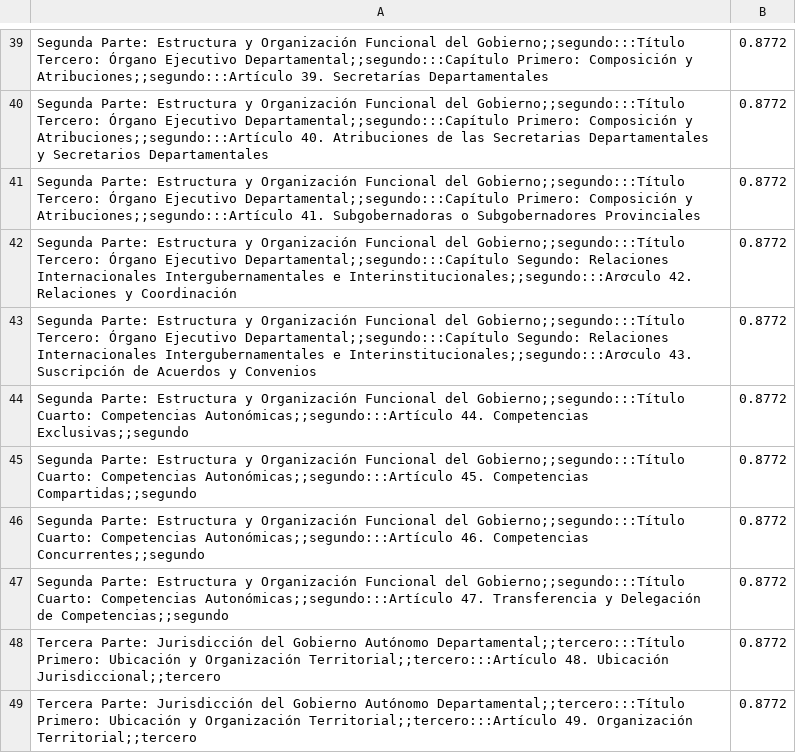
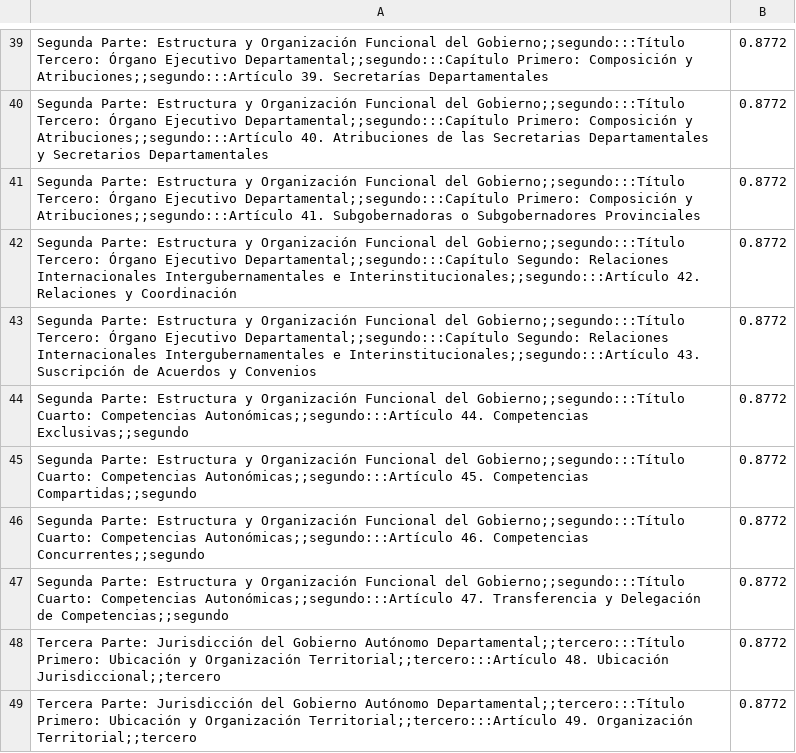
Before and after one commit to wchorolque/estatutos, a CSV file: oruro.csv, drawn as a sheet; only a part is shown, gaps mark what is left out.

```diff
--- a/oruro.csv
+++ b/oruro.csv
@@ -41,4 +41,4 @@ Segunda Parte: Estructura y Organización Funcional del Gobierno;;segundo:::Tít
 Segunda Parte: Estructura y Organización Funcional del Gobierno;;segundo:::Título Tercero: Órgano Ejecutivo Departamental;;segundo:::Capítulo Primero: Composición y Atribuciones;;segundo:::Artículo 41. Subgobernadoras o Subgobernadores Provinciales,0.8772
-Segunda Parte: Estructura y Organización Funcional del Gobierno;;segundo:::Título Tercero: Órgano Ejecutivo Departamental;;segundo:::Capítulo Segundo: Relaciones Internacionales Intergubernamentales e Interinstitucionales;;segundo:::Arơculo 42. Relaciones y Coordinación,0.8772
-Segunda Parte: Estructura y Organización Funcional del Gobierno;;segundo:::Título Tercero: Órgano Ejecutivo Departamental;;segundo:::Capítulo Segundo: Relaciones Internacionales Intergubernamentales e Interinstitucionales;;segundo:::Arơculo 43. Suscripción de Acuerdos y Convenios,0.8772
+Segunda Parte: Estructura y Organización Funcional del Gobierno;;segundo:::Título Tercero: Órgano Ejecutivo Departamental;;segundo:::Capítulo Segundo: Relaciones Internacionales Intergubernamentales e Interinstitucionales;;segundo:::Artículo 42. Relaciones y Coordinación,0.8772
+Segunda Parte: Estructura y Organización Funcional del Gobierno;;segundo:::Título Tercero: Órgano Ejecutivo Departamental;;segundo:::Capítulo Segundo: Relaciones Internacionales Intergubernamentales e Interinstitucionales;;segundo:::Artículo 43. Suscripción de Acuerdos y Convenios,0.8772
 Segunda Parte: Estructura y Organización Funcional del Gobierno;;segundo:::Título Cuarto: Competencias Autonómicas;;segundo:::Artículo 44. Competencias Exclusivas;;segundo,0.8772		
```
Also changed, not shown: 3 other files.
